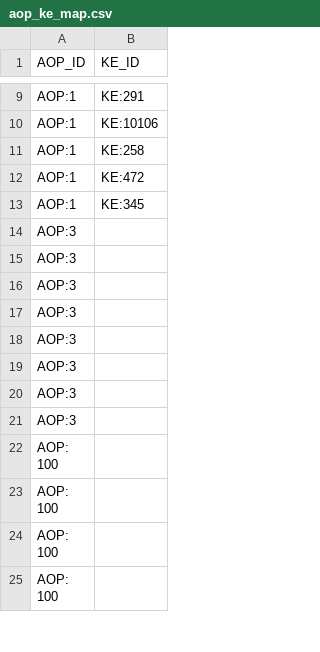
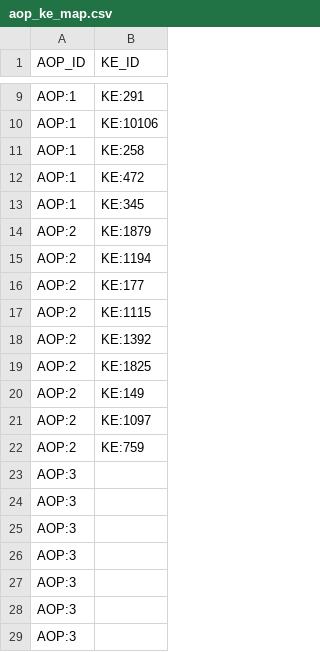
Before and after one commit to marvinm2/molAOP-analyser, a CSV file: data/aop_ke_map.csv, drawn as a sheet; only a part is shown, gaps mark what is left out; the shorter side is filled out with more unchanged rows.

```diff
--- a/data/aop_ke_map.csv
+++ b/data/aop_ke_map.csv
@@ -13,2 +13,11 @@ AOP:1,KE:472
 AOP:1,KE:345
+AOP:2,KE:1879
+AOP:2,KE:1194
+AOP:2,KE:177
+AOP:2,KE:1115
+AOP:2,KE:1392
+AOP:2,KE:1825
+AOP:2,KE:149
+AOP:2,KE:1097
+AOP:2,KE:759
 AOP:3,
```
Also changed, not shown: data/aop_ker_edges.csv, data/ke_metadata.csv, 6 other files.
